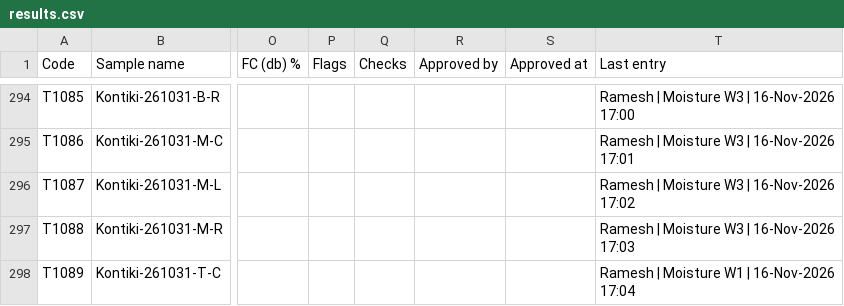
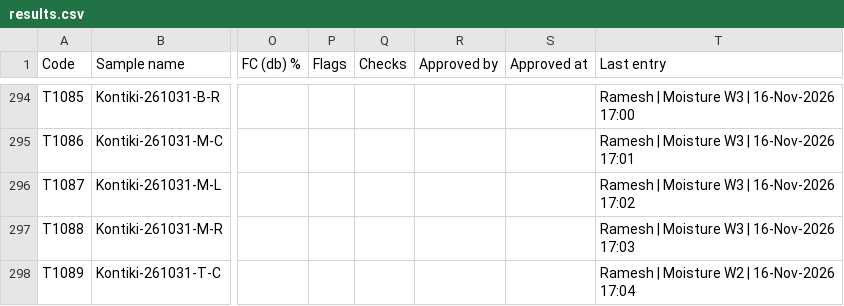
Before and after one commit to Climitra/weighing_data_QR, a CSV file: results.csv, drawn as a sheet; only a part is shown, gaps mark what is left out; the diff names each change by its address in the sheet, - before the commit and + after, or states it on an @@ line.

```diff
--- a/results.csv
+++ b/results.csv
-T298 (Last entry): Ramesh | Moisture W1 | 16-Nov-2026 17:04
+T298 (Last entry): Ramesh | Moisture W2 | 16-Nov-2026 17:04
```
Also changed, not shown: 1 other file.
